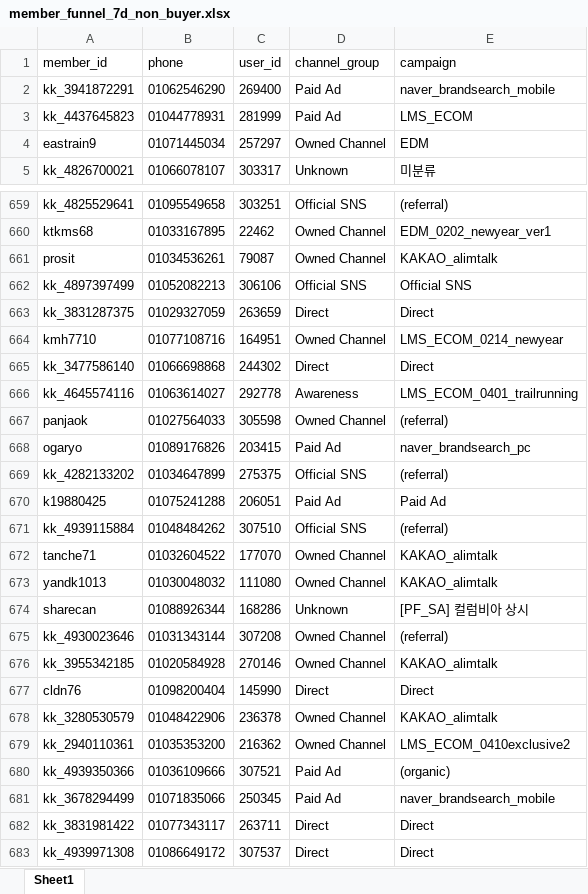
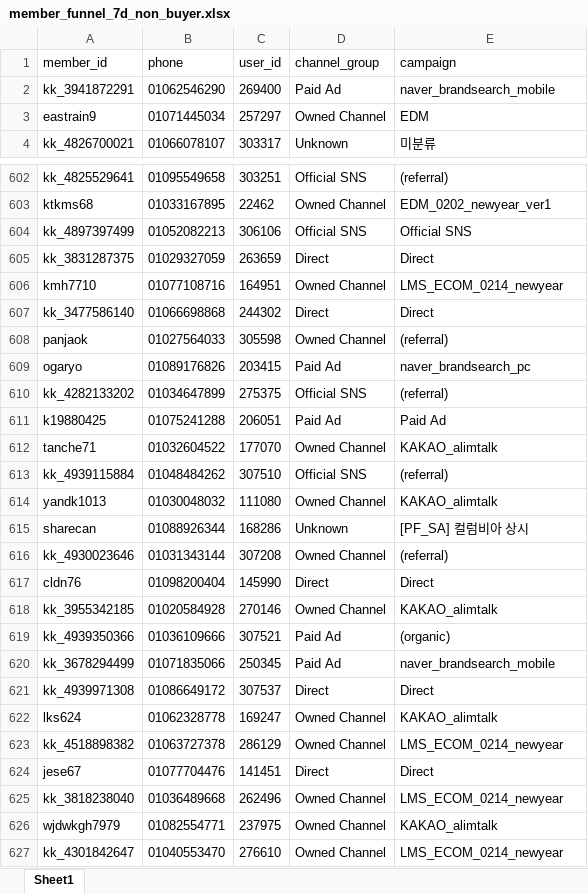
Before and after one commit to koreacolumbia-dotcom/E-comm-marketing-hub, an Excel workbook: reports/member_funnel/downloads/member_funnel_7d_non_buyer.xlsx, sheet Sheet1, drawn as a sheet; only a part is shown, gaps mark what is left out; the shorter side is filled out with more unchanged rows; values as stored, in another font and other column widths than the file's, no borders; removed rows and columns are numbered as before the commit, all else as after; the diff covers the shown part only; the diff names each change by its address in the sheet, - before the commit and + after, or states it on an @@ line.

```diff
--- a/reports/member_funnel/downloads/member_funnel_7d_non_buyer.xlsx (sheet Sheet1)
+++ b/reports/member_funnel/downloads/member_funnel_7d_non_buyer.xlsx (sheet Sheet1)
-row 3: kk_4437645823 | 01044778931 | 281999 | Paid Ad | LMS_ECOM
-row 661: prosit | 01034536261 | 79087 | Owned Channel | KAKAO_alimtalk
-row 666: kk_4645574116 | 01063614027 | 292778 | Awareness | LMS_ECOM_0401_trailrunning
@@ row 672 moved to row 612: tanche71 @@
@@ row 677 moved to row 617: cldn76 @@
-row 678: kk_3280530579 | 01048422906 | 236378 | Owned Channel | KAKAO_alimtalk
-row 679: kk_2940110361 | 01035353200 | 216362 | Owned Channel | LMS_ECOM_0410exclusive2
-row 682: kk_3831981422 | 01077343117 | 263711 | Direct | Direct
```
Also changed, not shown: 63 removed rows and 25 moved rows elsewhere in this sheet, reports/member_funnel/downloads/member_funnel_1m_non_buyer.xlsx, reports/member_funnel/downloads/member_funnel_1m_target_segments.xlsx, 19 other files.
